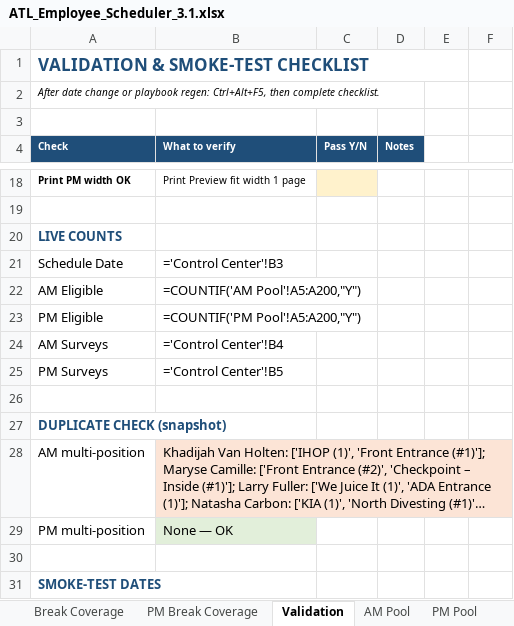
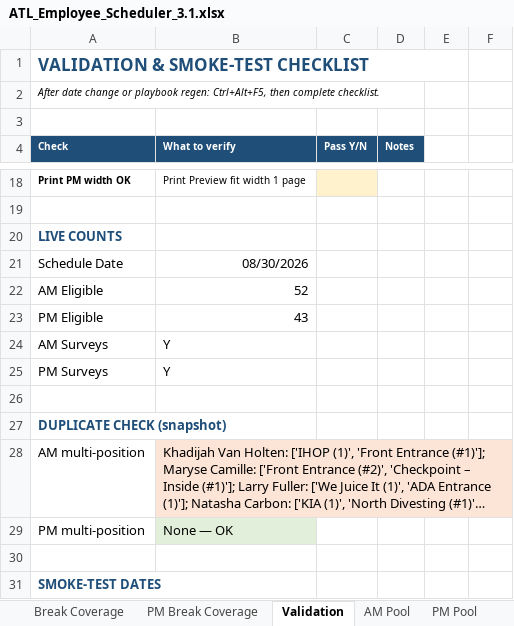
Before and after one commit to ATLSurveyTeam/rotationops-grok2, an Excel workbook: ATL_Employee_Scheduler_3.1.xlsx, sheet Validation, drawn as a sheet; only a part is shown, gaps mark what is left out; long unchanged cells end in …; values as stored, in another font and other column widths than the file's, no borders; formulas without a stored value are shown as written; the diff names each change by its address in the sheet, - before the commit and + after, or states it on an @@ line.

```diff
--- a/ATL_Employee_Scheduler_3.1.xlsx (sheet Validation)
+++ b/ATL_Employee_Scheduler_3.1.xlsx (sheet Validation)
-B21 (What to verify): ='Control Center'!B3
+B21 (What to verify): 08/30/2026
-B22 (What to verify): =COUNTIF('AM Pool'!A5:A200,"Y")
+B22 (What to verify): 52
-B23 (What to verify): =COUNTIF('PM Pool'!A5:A200,"Y")
+B23 (What to verify): 43
-B24 (What to verify): ='Control Center'!B4
+B24 (What to verify): Y
-B25 (What to verify): ='Control Center'!B5
+B25 (What to verify): Y
```
Also changed, not shown: sheet AM Pool, sheet PM Pool, sheet Employee Master, sheet PM Operations Playbook, sheet AM Operations Playbook, sheet Client Assignment Sheet, hidden cells.
